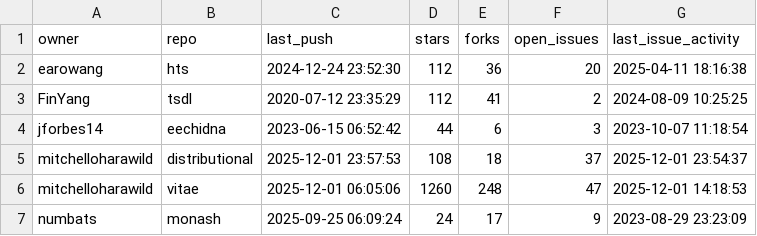
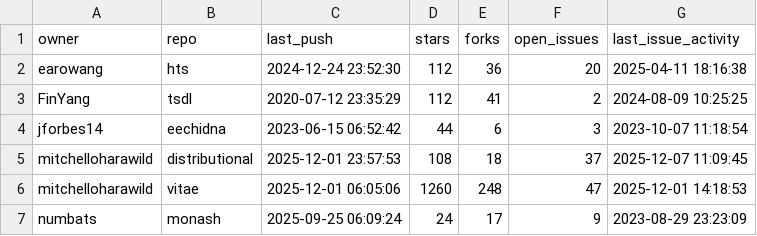
Before and after one commit to robjhyndman/gh-dashboard, a CSV file: current_week.csv, drawn as a sheet; only a part is shown.

```diff
--- a/current_week.csv
+++ b/current_week.csv
@@ -4,3 +4,3 @@
 "jforbes14","eechidna",2023-06-15 06:52:42,44,6,3,2023-10-07 11:18:54
-"mitchelloharawild","distributional",2025-12-01 23:57:53,108,18,37,2025-12-01 23:54:37
+"mitchelloharawild","distributional",2025-12-01 23:57:53,108,18,37,2025-12-07 11:09:45
 "mitchelloharawild","vitae",2025-12-01 06:05:06,1260,248,47,2025-12-01 14:18:53
```
Also changed, not shown: cran_status.csv.
